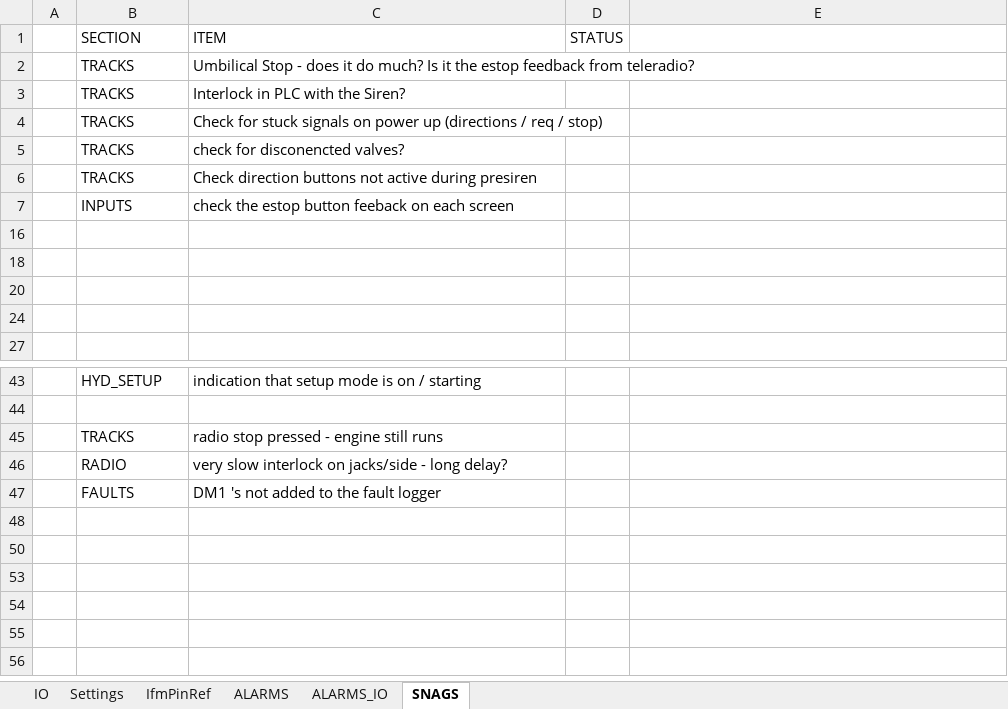
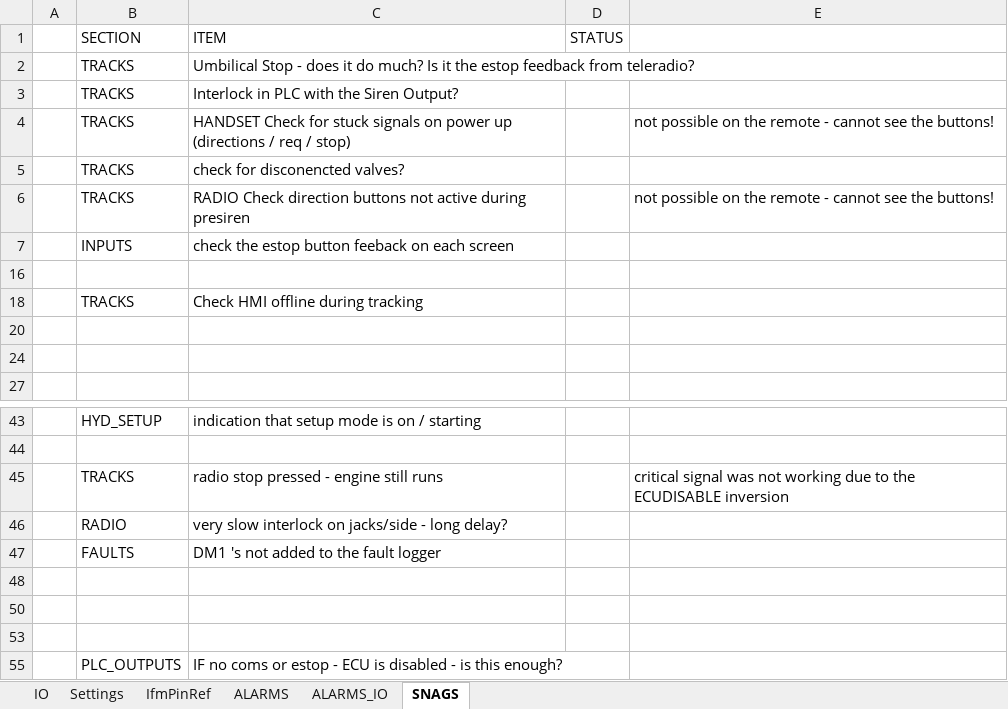
Before and after one commit to better-adapted/Mtech_T620X_Trommel, an Excel workbook: T620X_IO.xlsx, sheet SNAGS, drawn as a sheet; only a part is shown, gaps mark what is left out; values as stored, in another font and other column widths than the file's, no borders; the diff names each change by its address in the sheet, - before the commit and + after, or states it on an @@ line.

```diff
--- a/T620X_IO.xlsx (sheet SNAGS)
+++ b/T620X_IO.xlsx (sheet SNAGS)
-C3 (ITEM): Interlock in PLC with the Siren?
+C3 (ITEM): Interlock in PLC with the Siren Output?
-C4 (ITEM): Check for…
+C4 (ITEM): HANDSET Check for…
-E4: (empty)
+E4: not possible on the remote - cannot see the buttons!
-C6 (ITEM): Check direction…
+C6 (ITEM): RADIO Check direction…
-E6: (empty)
+E6: not possible on the remote - cannot see the buttons!
-row 18: (empty)
+row 18:  | TRACKS | Check HMI offline during tracking
-E45: (empty)
+E45: critical signal was not working due to the ECUDISABLE inversion
+row 55:  | PLC_OUTPUTS | IF no coms or estop - ECU is disabled - is this enough?
```
Also changed, not shown: 3 other files.
